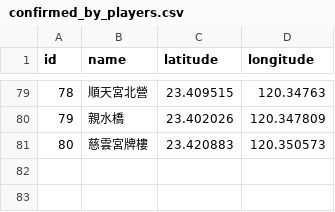
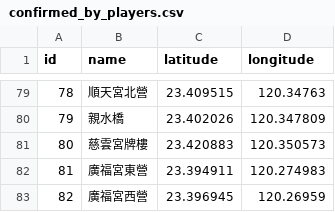
Before and after one commit to omega-phi/removed-waysopts-in-Chiayi, a CSV file: doc/confirmed_by_players.csv, drawn as a sheet; only a part is shown, gaps mark what is left out; the diff names each change by its address in the sheet, - before the commit and + after, or states it on an @@ line.

Commit message:
add new reported wayspots
廣福宮東營
廣福宮西營

```diff
--- a/doc/confirmed_by_players.csv
+++ b/doc/confirmed_by_players.csv
+row 82: 81 | 廣福宮東營 | 23.394911 | 120.274983
+row 83: 82 | 廣福宮西營 | 23.396945 | 120.26959
```
